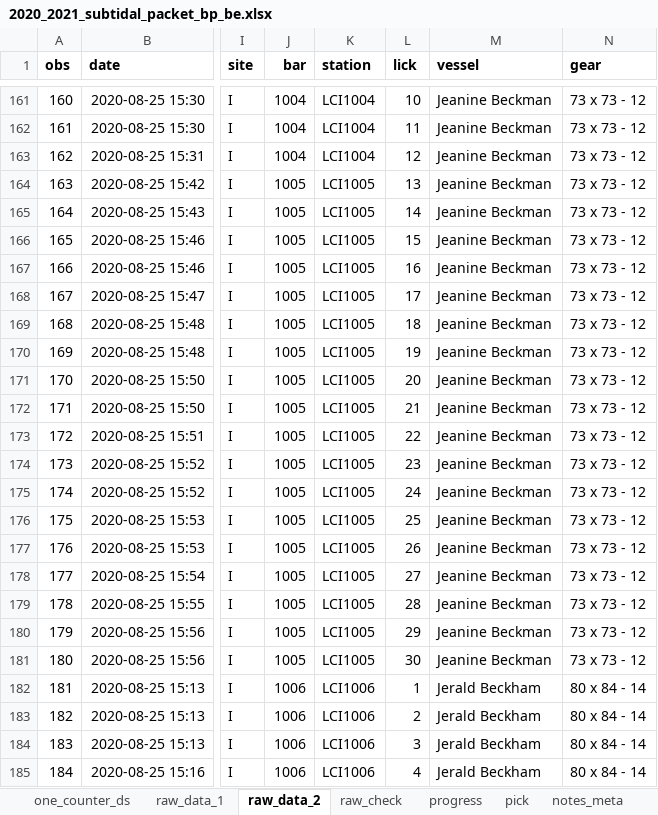
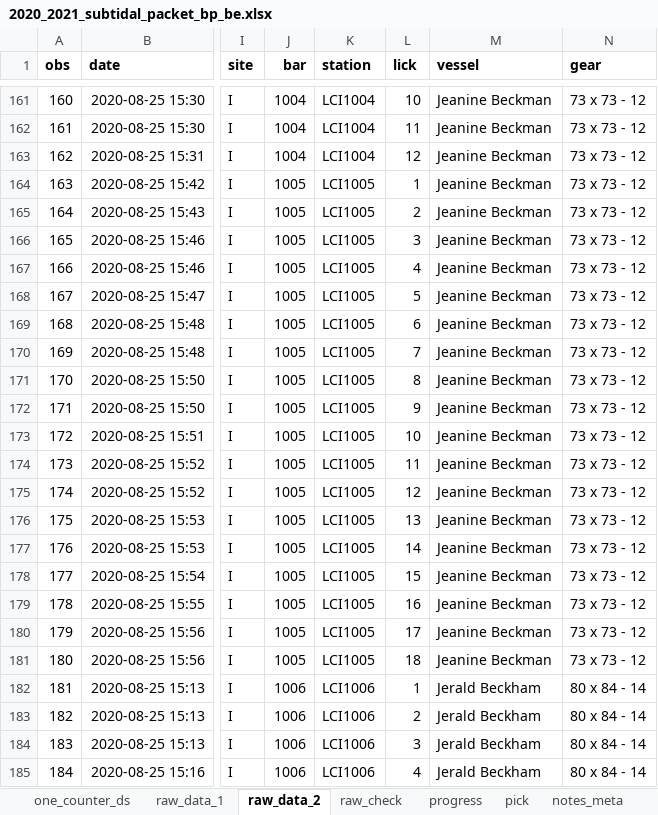
Before and after one commit to LCRoysterproject/oys_bb_subtidal_summary, an Excel workbook: data/2020_2021_subtidal_packet_bp_be.xlsx, sheet raw_data_2, drawn as a sheet; only a part is shown, gaps mark what is left out; values as stored, in another font and other column widths than the file's, no borders; the diff covers the shown part only; the diff names each change by its address in the sheet, - before the commit and + after, or states it on an @@ line.

Commit message:
updating to correct the licks that did not reset when the boat moved

```diff
--- a/data/2020_2021_subtidal_packet_bp_be.xlsx (sheet raw_data_2)
+++ b/data/2020_2021_subtidal_packet_bp_be.xlsx (sheet raw_data_2)
-L164 (lick): 13
+L164 (lick): 1
-L165 (lick): 14
+L165 (lick): 2
-L166 (lick): 15
+L166 (lick): 3
-L167 (lick): 16
+L167 (lick): 4
-L168 (lick): 17
+L168 (lick): 5
-L169 (lick): 18
+L169 (lick): 6
-L170 (lick): 19
+L170 (lick): 7
-L171 (lick): 20
+L171 (lick): 8
-L172 (lick): 21
+L172 (lick): 9
-L173 (lick): 22
+L173 (lick): 10
-L174 (lick): 23
+L174 (lick): 11
-L175 (lick): 24
+L175 (lick): 12
-L176 (lick): 25
+L176 (lick): 13
-L177 (lick): 26
+L177 (lick): 14
-L178 (lick): 27
+L178 (lick): 15
-L179 (lick): 28
+L179 (lick): 16
-L180 (lick): 29
+L180 (lick): 17
-L181 (lick): 30
+L181 (lick): 18
```
Also changed, not shown: 27 edited cells elsewhere in this sheet, sheet raw_data_1, 1 other file.
